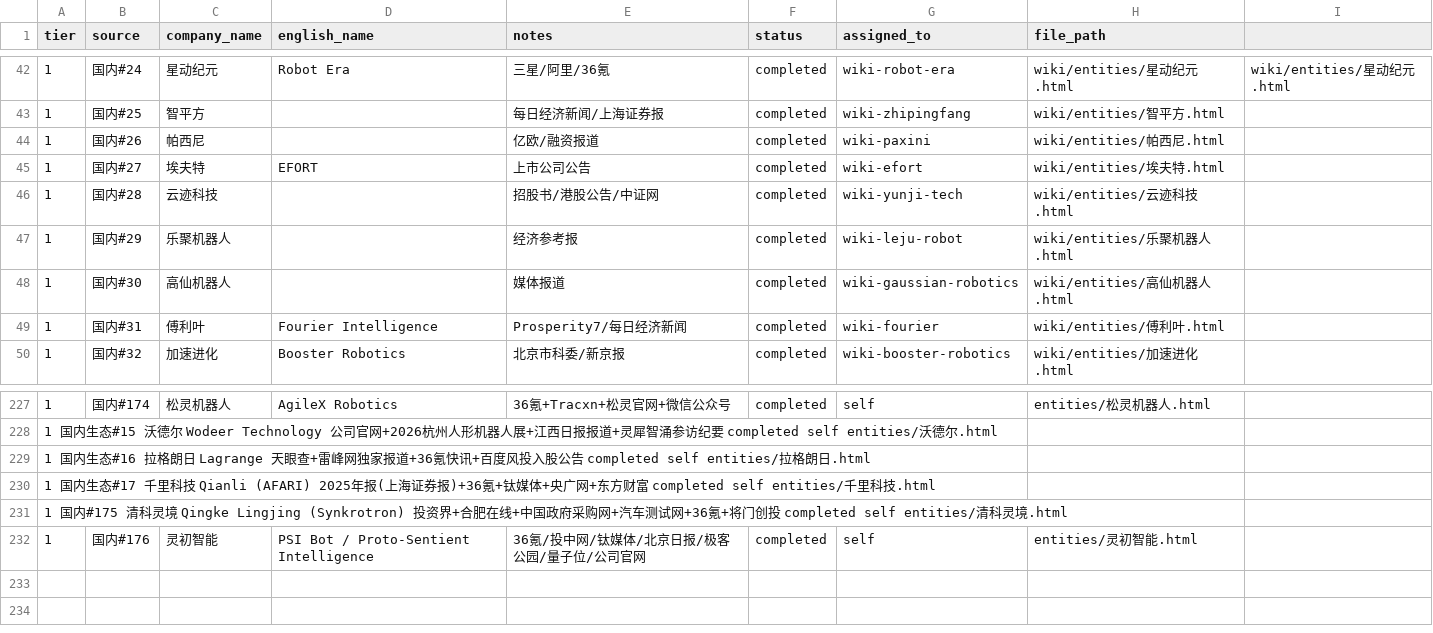
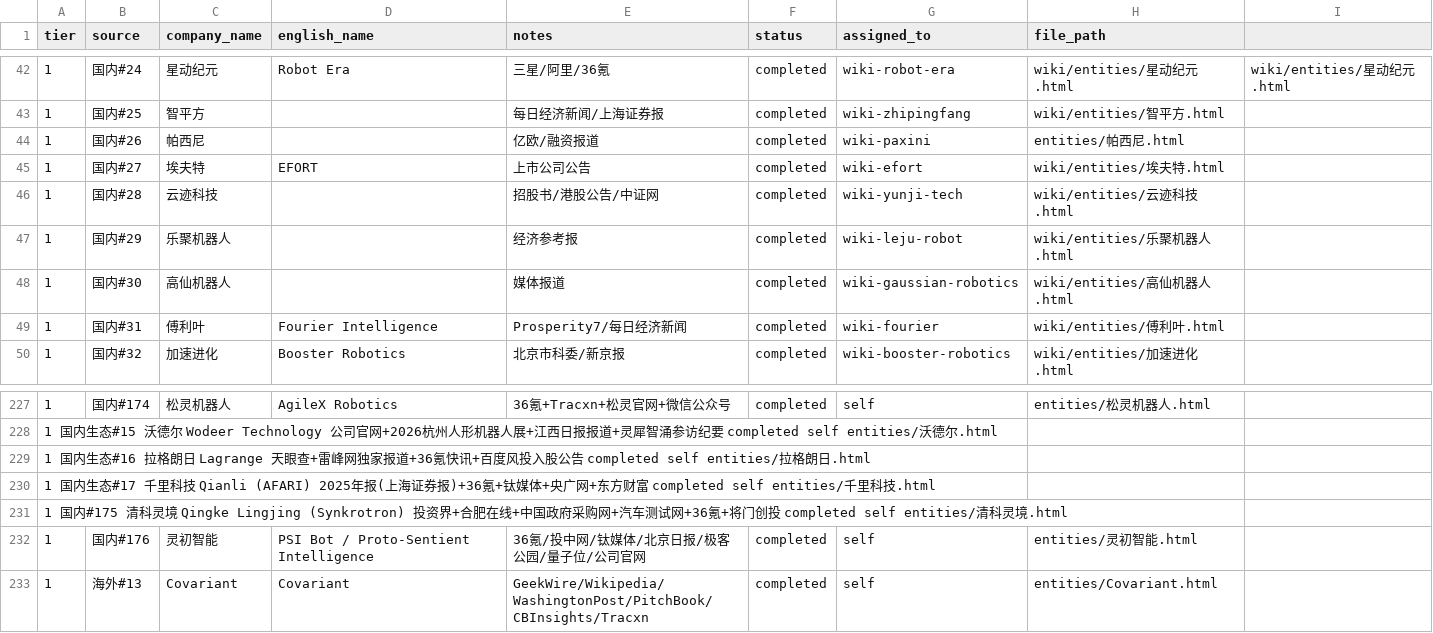
Before and after one commit to XQ-1001/Embodied-Intelligence-Wiki, a CSV file: tracker.csv, drawn as a sheet; only a part is shown, gaps mark what is left out.

```diff
--- a/tracker.csv
+++ b/tracker.csv
@@ -43,3 +43,3 @@
 1,国内#25,智平方,,每日经济新闻/上海证券报,completed,wiki-zhipingfang,wiki/entities/智平方.html
-1,国内#26,帕西尼,,亿欧/融资报道,completed,wiki-paxini,wiki/entities/帕西尼.html
+1,国内#26,帕西尼,,亿欧/融资报道,completed,wiki-paxini,entities/帕西尼.html
 1,国内#27,埃夫特,EFORT,上市公司公告,completed,wiki-efort,wiki/entities/埃夫特.html
@@ -232 +232,2 @@
 1,国内#176,灵初智能,PSI Bot / Proto-Sentient Intelligence,36氪/投中网/钛媒体/北京日报/极客公园/量子位/公司官网,completed,self,entities/灵初智能.html
+1,海外#13,Covariant,Covariant,GeekWire/Wikipedia/WashingtonPost/PitchBook/CBInsights/Tracxn,completed,self,entities/Covariant.html
```
Also changed, not shown: 8 other files.
